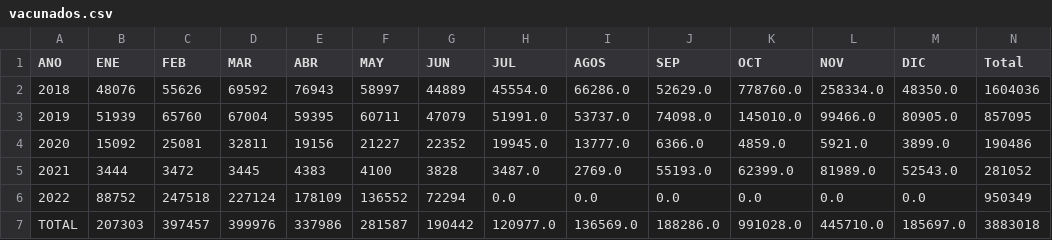
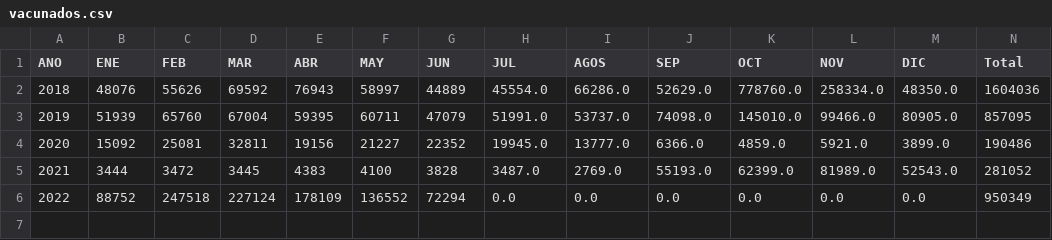
Before and after one commit to axel-sirota/simuladores-unlam, a CSV file: data/preprocessed/vacunados.csv (was data/vacunados.csv), drawn as a sheet.

Commit message:
refactor data files

```diff
--- a/data/vacunados.csv
+++ b/data/preprocessed/vacunados.csv
@@ -6,2 +6 @@ ANO,ENE,FEB,MAR,ABR,MAY,JUN,JUL,AGOS,SEP,OCT,NOV,DIC,Total
 2022,88752,247518,227124,178109,136552,72294,0.0,0.0,0.0,0.0,0.0,0.0,950349
-TOTAL,207303,397457,399976,337986,281587,190442,120977.0,136569.0,188286.0,991028.0,445710.0,185697.0,3883018
```
Also changed, not shown: data/extrapolated/infectados_extrapolado.csv, data/extrapolated/vacunados_extrapolado.csv, 8 other files.
